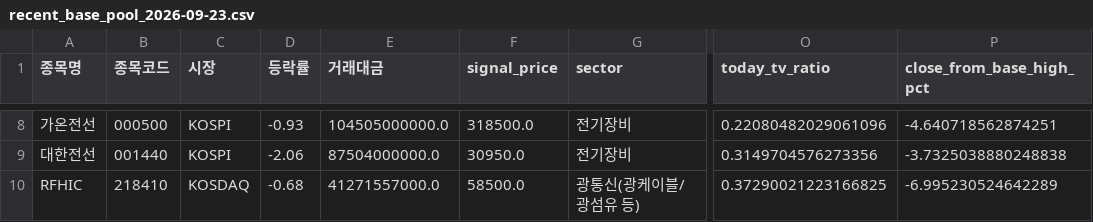
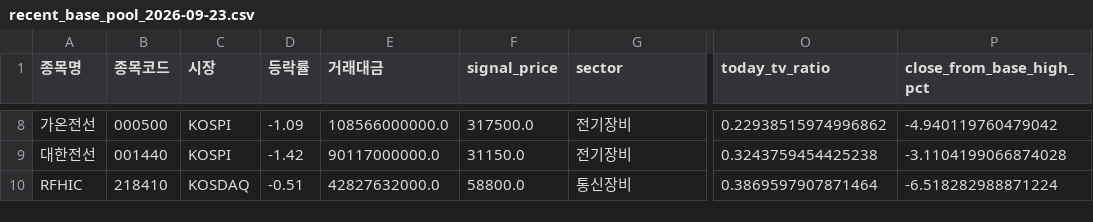
Before and after one commit to sunflowerofmine-afk/-, a CSV file: reports/recent_base_pool_2026-09-23.csv, drawn as a sheet; only a part is shown, gaps mark what is left out; the diff covers the shown part only; the diff names each change by its address in the sheet, - before the commit and + after, or states it on an @@ line.

```diff
--- a/reports/recent_base_pool_2026-09-23.csv
+++ b/reports/recent_base_pool_2026-09-23.csv
-D8 (등락률): -0.93
+D8 (등락률): -1.09
-E8 (거래대금): 104505000000.0
+E8 (거래대금): 108566000000.0
-F8 (signal_price): 318500.0
+F8 (signal_price): 317500.0
-O8 (today_tv_ratio): 0.22080482029061096
+O8 (today_tv_ratio): 0.22938515974996862
-P8 (close_from_base_high_pct): -4.640718562874251
+P8 (close_from_base_high_pct): -4.940119760479042
-D9 (등락률): -2.06
+D9 (등락률): -1.42
-E9 (거래대금): 87504000000.0
+E9 (거래대금): 90117000000.0
-F9 (signal_price): 30950.0
+F9 (signal_price): 31150.0
-O9 (today_tv_ratio): 0.3149704576273356
+O9 (today_tv_ratio): 0.3243759454425238
-P9 (close_from_base_high_pct): -3.7325038880248838
+P9 (close_from_base_high_pct): -3.1104199066874028
-D10 (등락률): -0.68
+D10 (등락률): -0.51
-E10 (거래대금): 41271557000.0
+E10 (거래대금): 42827632000.0
-F10 (signal_price): 58500.0
+F10 (signal_price): 58800.0
-G10 (sector): 광통신(광케이블/광섬유 등)
+G10 (sector): 통신장비
-O10 (today_tv_ratio): 0.37290021223166825
+O10 (today_tv_ratio): 0.3869597907871464
-P10 (close_from_base_high_pct): -6.995230524642289
+P10 (close_from_base_high_pct): -6.518282988871224
```
Also changed, not shown: 28 edited cells elsewhere in this file, data/market_history.csv, 6 other files.
